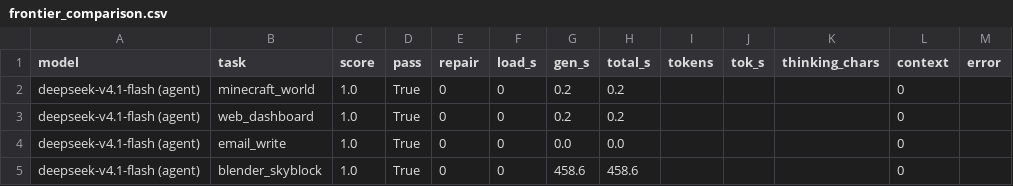
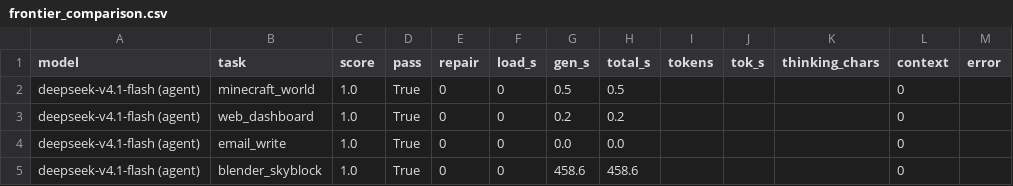
Before and after one commit to DracieVajko/LocalLLM_Optimiser, a CSV file: docs/benchmarks/frontier_comparison.csv, drawn as a sheet.

```diff
--- a/docs/benchmarks/frontier_comparison.csv
+++ b/docs/benchmarks/frontier_comparison.csv
@@ -1,3 +1,3 @@
 model,task,score,pass,repair,load_s,gen_s,total_s,tokens,tok_s,thinking_chars,context,error
-deepseek-v4.1-flash (agent),minecraft_world,1.0,True,0,0,0.2,0.2,,,,0,
+deepseek-v4.1-flash (agent),minecraft_world,1.0,True,0,0,0.5,0.5,,,,0,
 deepseek-v4.1-flash (agent),web_dashboard,1.0,True,0,0,0.2,0.2,,,,0,
```
Also changed, not shown: 6 other files.
